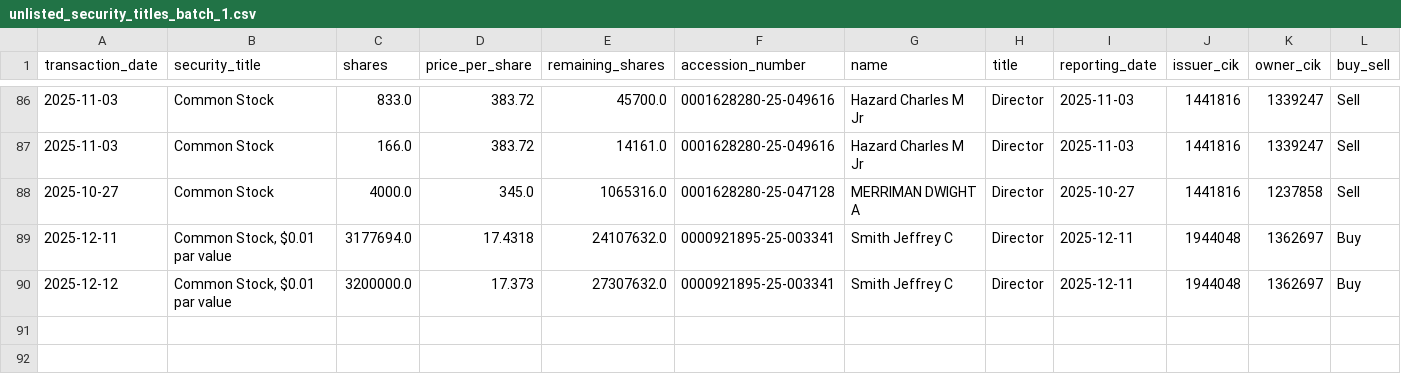
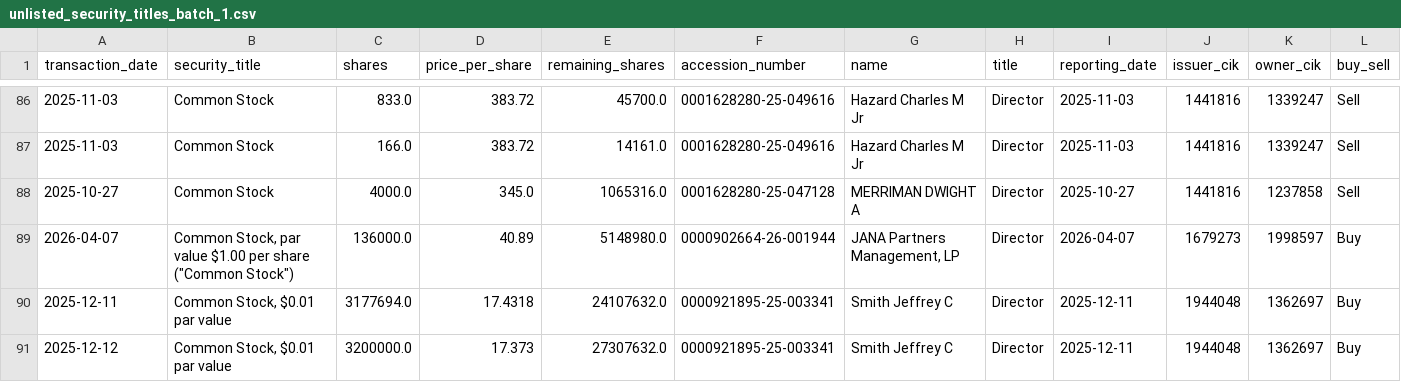
Before and after one commit to supertypeai/sectors_us_insider_trading, a CSV file: unlisted_security_titles_batch_1.csv, drawn as a sheet; only a part is shown, gaps mark what is left out; rows hold the shown columns only; the diff names each change by its address in the sheet, - before the commit and + after, or states it on an @@ line.

```diff
--- a/unlisted_security_titles_batch_1.csv
+++ b/unlisted_security_titles_batch_1.csv
+row 89: 2026-04-07 | Common Stock, par value $1.00 per share ("Common Stock") | 136000.0 | 40.89 | 5148980.0 | 0000902664-26-001944 | JANA Partners Management, LP | Director | 2026-04-07 | 1679273 | 1998597 | Buy
```
